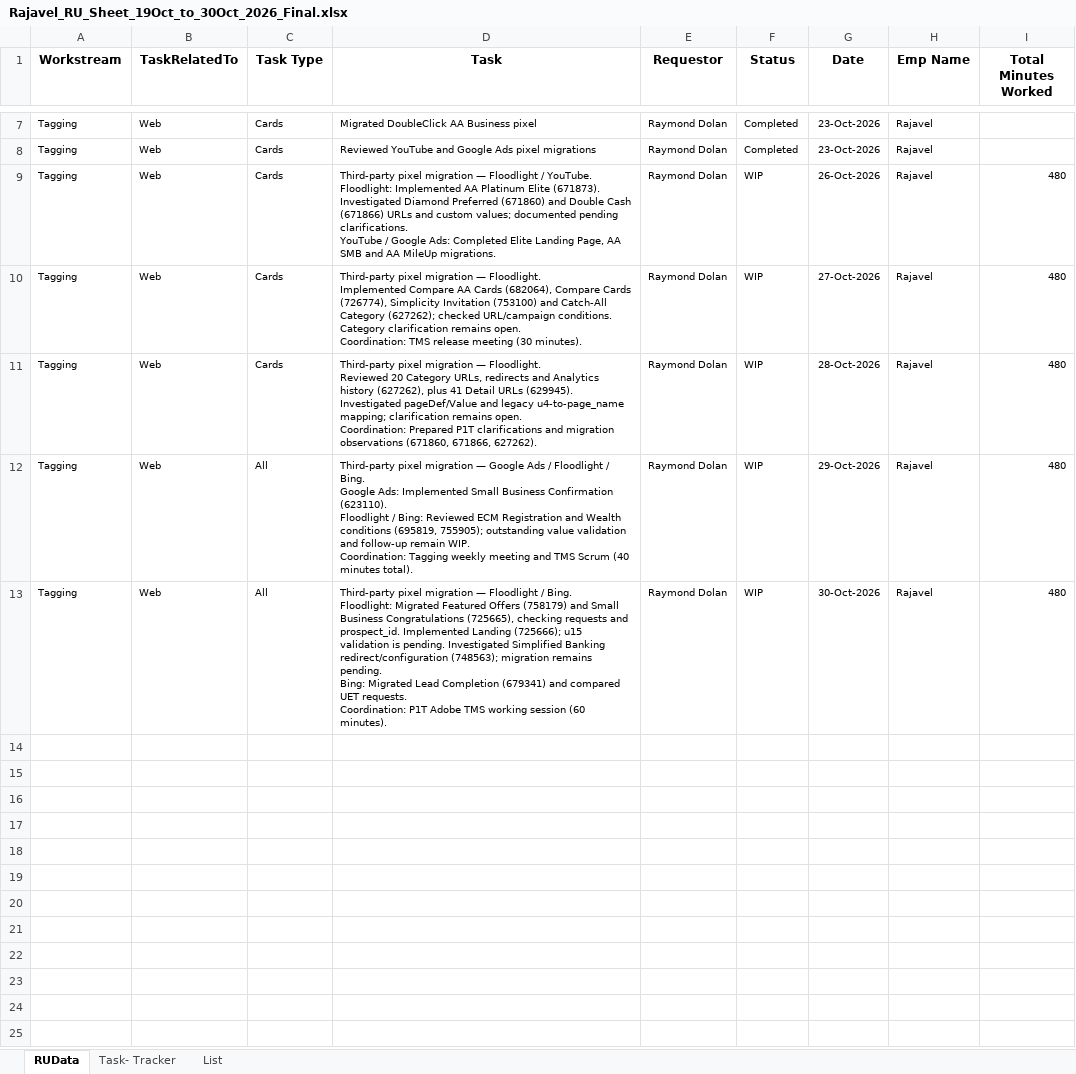
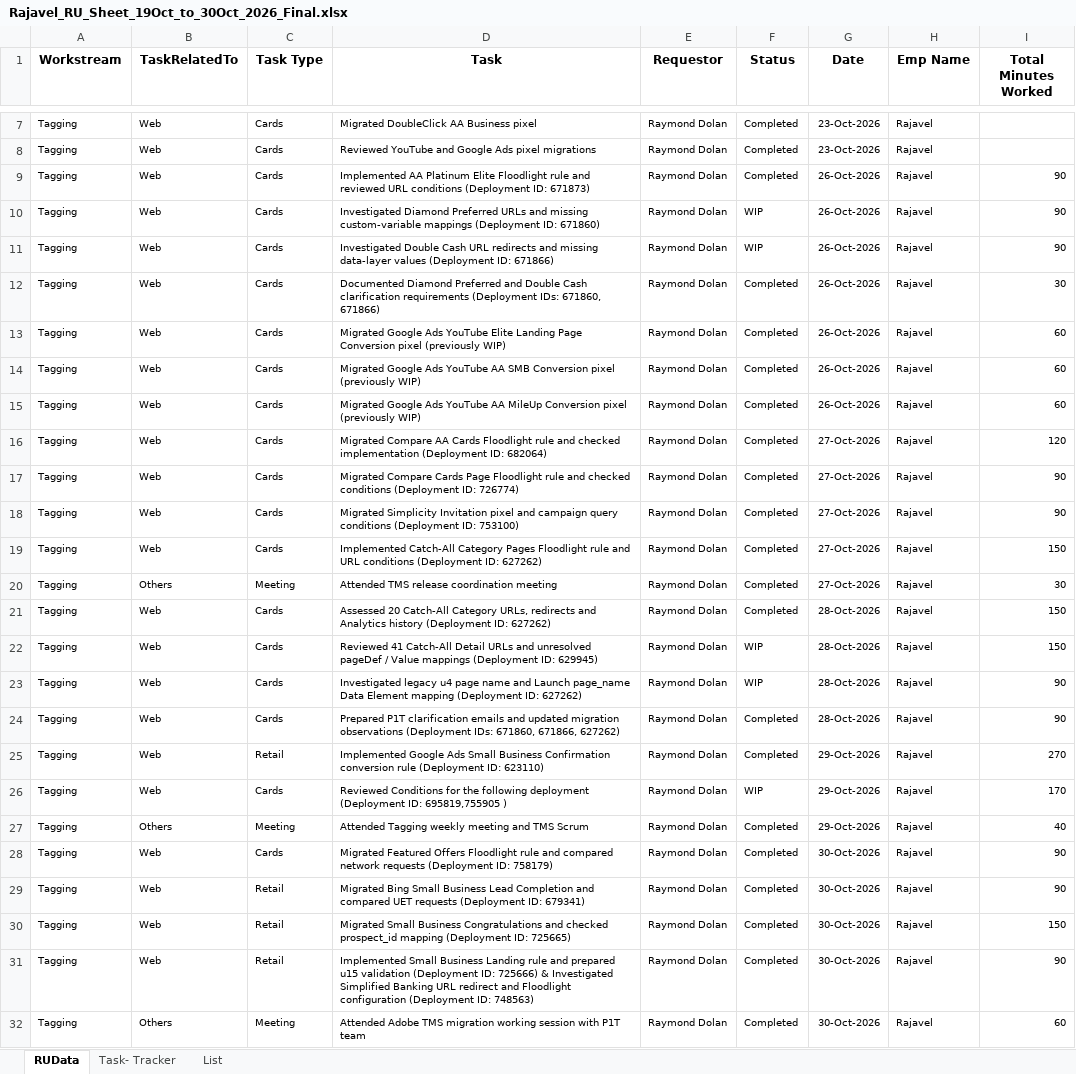
Before and after one commit to analyticsExperiment/FinalFirePower, an Excel workbook: Rajavel_RU_Sheet_19Oct_to_30Oct_2026_Final.xlsx, sheet RUData, drawn as a sheet; only a part is shown, gaps mark what is left out; values as stored, in another font and other column widths than the file's, no borders; charts and pictures not drawn; addresses are those after the commit; ↵ is a line break in a cell; the diff names each change by its address in the sheet, - before the commit and + after, or states it on an @@ line.

Commit message:
Update RU workbook with detailed activities and meeting rows

```diff
--- a/Rajavel_RU_Sheet_19Oct_to_30Oct_2026_Final.xlsx (sheet RUData)
+++ b/Rajavel_RU_Sheet_19Oct_to_30Oct_2026_Final.xlsx (sheet RUData)
+row 9: Tagging | Web | Cards | Implemented AA Platinum Elite Floodlight rule and reviewed URL conditions (Deployment ID: 671873) | Raymond Dolan | Completed | 26-Oct-2026 | Rajavel | 90
-D10 (Task): Third-party pixel migration — Floodlight / YouTube. ↵ Floodlight: Implemented AA Platinum Elite (671873). Investigated Diamond Preferred (671860) and Double Cash (671866) URLs and custom values; documented pending clarifications. ↵ YouTube / Google Ads: Completed Elite Landing Page, AA SMB and AA MileUp migrations.
+D10 (Task): Investigated Diamond Preferred URLs and missing custom-variable mappings (Deployment ID: 671860)
-I10:I11 (Total Minutes Worked): 480
+I10:I11 (Total Minutes Worked): 90
-D11 (Task): Third-party pixel migration — Floodlight. ↵ Implemented Compare AA Cards (682064), Compare Cards (726774), Simplicity Invitation (753100) and Catch-All Category (627262); checked URL/campaign conditions. Category clarification remains open. ↵ Coordination: TMS release meeting (30 minutes).
+D11 (Task): Investigated Double Cash URL redirects and missing data-layer values (Deployment ID: 671866)
-G11 (Date): 27-Oct-2026
+G11 (Date): 26-Oct-2026
+row 12: Tagging | Web | Cards | Documented Diamond Preferred and Double Cash clarification requirements (Deployment IDs: 671860, 671866) | Raymond Dolan | Completed | 26-Oct-2026 | Rajavel | 30
+row 13: Tagging | Web | Cards | Migrated Google Ads YouTube Elite Landing Page Conversion pixel (previously WIP) | Raymond Dolan | Completed | 26-Oct-2026 | Rajavel | 60
+row 14: Tagging | Web | Cards | Migrated Google Ads YouTube AA SMB Conversion pixel (previously WIP) | Raymond Dolan | Completed | 26-Oct-2026 | Rajavel | 60
+row 15: Tagging | Web | Cards | Migrated Google Ads YouTube AA MileUp Conversion pixel (previously WIP) | Raymond Dolan | Completed | 26-Oct-2026 | Rajavel | 60
+row 16: Tagging | Web | Cards | Migrated Compare AA Cards Floodlight rule and checked implementation (Deployment ID: 682064) | Raymond Dolan | Completed | 27-Oct-2026 | Rajavel | 120
+row 17: Tagging | Web | Cards | Migrated Compare Cards Page Floodlight rule and checked conditions (Deployment ID: 726774) | Raymond Dolan | Completed | 27-Oct-2026 | Rajavel | 90
+row 18: Tagging | Web | Cards | Migrated Simplicity Invitation pixel and campaign query conditions (Deployment ID: 753100) | Raymond Dolan | Completed | 27-Oct-2026 | Rajavel | 90
+row 19: Tagging | Web | Cards | Implemented Catch-All Category Pages Floodlight rule and URL conditions (Deployment ID: 627262) | Raymond Dolan | Completed | 27-Oct-2026 | Rajavel | 150
+row 20: Tagging | Others | Meeting | Attended TMS release coordination meeting | Raymond Dolan | Completed | 27-Oct-2026 | Rajavel | 30
+row 21: Tagging | Web | Cards | Assessed 20 Catch-All Category URLs, redirects and Analytics history (Deployment ID: 627262) | Raymond Dolan | Completed | 28-Oct-2026 | Rajavel | 150
-D22 (Task): Third-party pixel migration — Floodlight. ↵ Reviewed 20 Category URLs, redirects and Analytics history (627262), plus 41 Detail URLs (629945). Investigated pageDef/Value and legacy u4-to-page_name mapping; clarification remains open. ↵ Coordination: Prepared P1T clarifications and migration observations (671860, 671866, 627262).
+D22 (Task): Reviewed 41 Catch-All Detail URLs and unresolved pageDef / Value mappings (Deployment ID: 629945)
-I22 (Total Minutes Worked): 480
+I22 (Total Minutes Worked): 150
+row 23: Tagging | Web | Cards | Investigated legacy u4 page name and Launch page_name Data Element mapping (Deployment ID: 627262) | Raymond Dolan | WIP | 28-Oct-2026 | Rajavel | 90
+row 24: Tagging | Web | Cards | Prepared P1T clarification emails and updated migration observations (Deployment IDs: 671860, 671866, 627262) | Raymond Dolan | Completed | 28-Oct-2026 | Rajavel | 90
+row 25: Tagging | Web | Retail | Implemented Google Ads Small Business Confirmation conversion rule (Deployment ID: 623110) | Raymond Dolan | Completed | 29-Oct-2026 | Rajavel | 270
-C26 (Task Type): All
+C26 (Task Type): Cards
-D26 (Task): Third-party pixel migration — Google Ads / Floodlight / Bing. ↵ Google Ads: Implemented Small Business Confirmation (623110). ↵ Floodlight / Bing: Reviewed ECM Registration and Wealth conditions (695819, 755905); outstanding value validation and follow-up remain WIP. ↵ Coordination: Tagging weekly meeting and TMS Scrum (40 minutes total).
+D26 (Task): Reviewed Conditions for the following deployment (Deployment ID: 695819,755905 )
-I26 (Total Minutes Worked): 480
+I26 (Total Minutes Worked): 170
+row 27: Tagging | Others | Meeting | Attended Tagging weekly meeting and TMS Scrum | Raymond Dolan | Completed | 29-Oct-2026 | Rajavel | 40
-C28 (Task Type): All
+C28 (Task Type): Cards
-D28 (Task): Third-party pixel migration — Floodlight / Bing. ↵ Floodlight: Migrated Featured Offers (758179) and Small Business Congratulations (725665), checking requests and prospect_id. Implemented Landing (725666); u15 validation is pending. Investigated Simplified Banking redirect/configuration (748563); migration remains pending. ↵ Bing: Migrated Lead Completion (679341) and compared UET requests. ↵ Coordination: P1T Adobe TMS working session (60 minutes).
+D28 (Task): Migrated Featured Offers Floodlight rule and compared network requests (Deployment ID: 758179)
-F28 (Status): WIP
+F28 (Status): Completed
-I28 (Total Minutes Worked): 480
+I28 (Total Minutes Worked): 90
+row 29: Tagging | Web | Retail | Migrated Bing Small Business Lead Completion and compared UET requests (Deployment ID: 679341) | Raymond Dolan | Completed | 30-Oct-2026 | Rajavel | 90
+row 30: Tagging | Web | Retail | Migrated Small Business Congratulations and checked prospect_id mapping (Deployment ID: 725665) | Raymond Dolan | Completed | 30-Oct-2026 | Rajavel | 150
+row 31: Tagging | Web | Retail | Implemented Small Business Landing rule and prepared u15 validation (Deployment ID: 725666) & Investigated Simplified Banking URL redirect and Floodlight configuration (Deployment ID: 748563) | Raymond Dolan | Completed | 30-Oct-2026 | Rajavel | 90
+row 32: Tagging | Others | Meeting | Attended Adobe TMS migration working session with P1T team | Raymond Dolan | Completed | 30-Oct-2026 | Rajavel | 60
```
Also changed, not shown: sheet Task- Tracker, charts or pictures.
